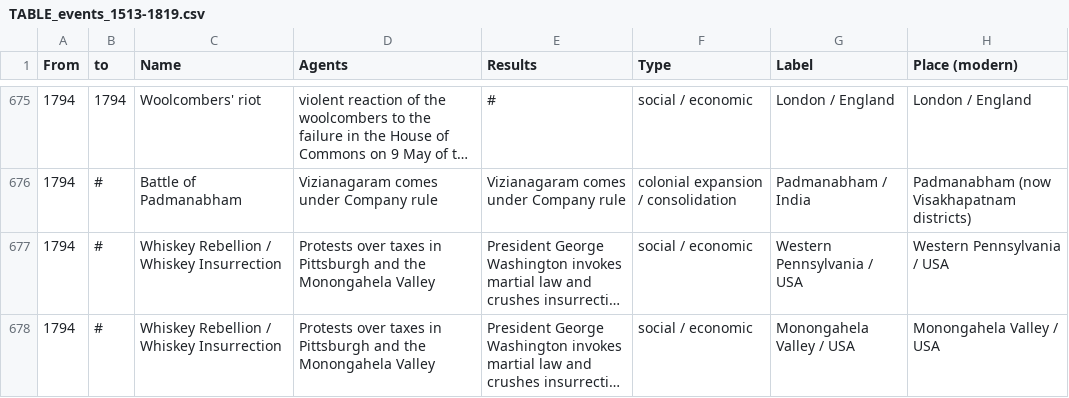
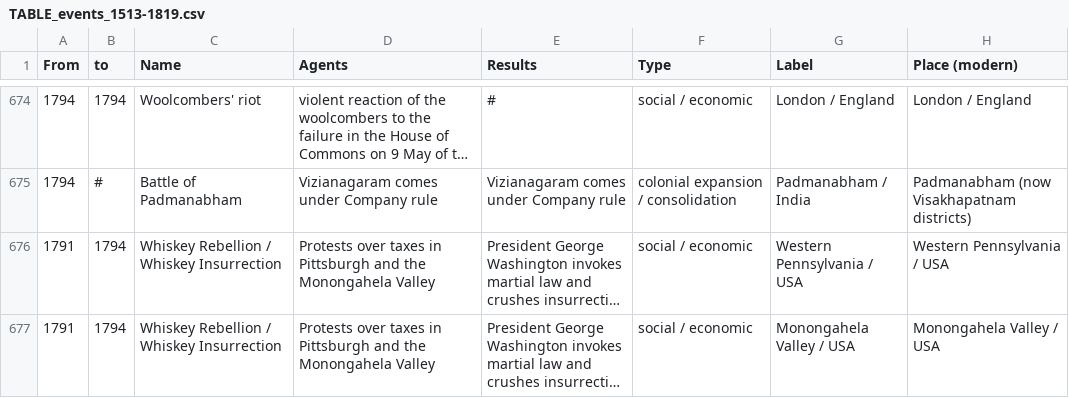
Before and after one commit to MonikaBarget/Revolts, a CSV file: TABLE_events_1513-1819.csv, drawn as a sheet; only a part is shown, gaps mark what is left out; long unchanged cells end in …; addresses are those after the commit; the diff covers the shown part only; the diff names each change by its address in the sheet, - before the commit and + after, or states it on an @@ line.

Commit message:
Update TABLE_events_1513-1819.csv

```diff
--- a/TABLE_events_1513-1819.csv
+++ b/TABLE_events_1513-1819.csv
-A676:A677 (From): 1794
+A676:A677 (From): 1791
-B676:B677 (to): #
+B676:B677 (to): 1794
```
Also changed, not shown: 1 removed row and 10 edited cells elsewhere in this file.
